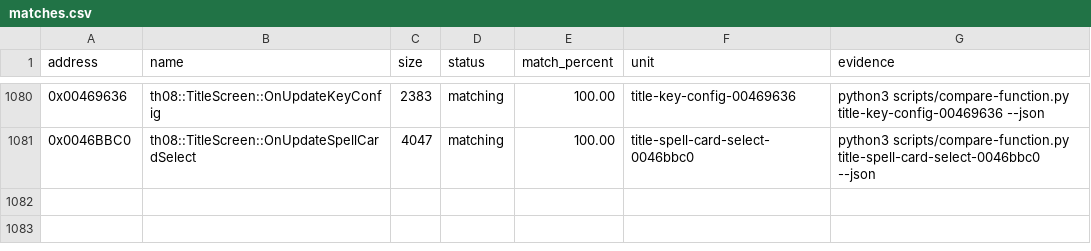
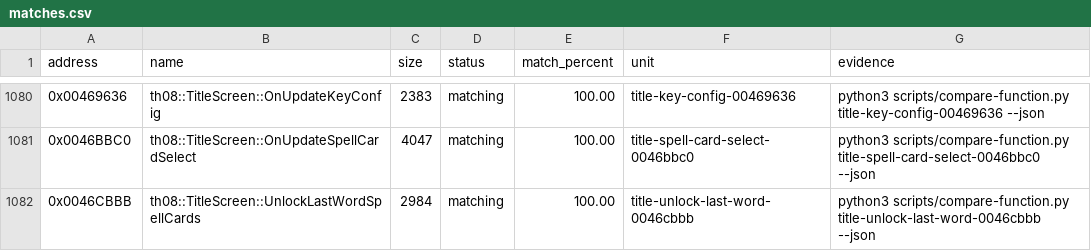
Before and after one commit to koishikois259/th08-multi, a CSV file: config/matches.csv, drawn as a sheet; only a part is shown, gaps mark what is left out; the diff names each change by its address in the sheet, - before the commit and + after, or states it on an @@ line.

Commit message:
gpt-web: reconstruct title last word unlocks

```diff
--- a/config/matches.csv
+++ b/config/matches.csv
+row 1082: 0x0046CBBB | th08::TitleScreen::UnlockLastWordSpellCards | 2984 | matching | 100.00 | title-unlock-last-word-0046cbbb | python3 scripts/compare-function.py title-unlock-last-word-0046cbbb --json
```
Also changed, not shown: config/implemented.csv, config/mapping.csv, 6 other files.
